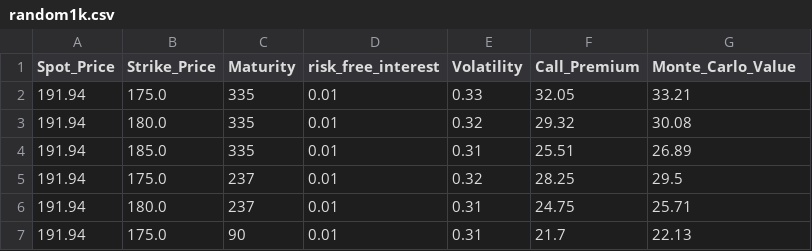
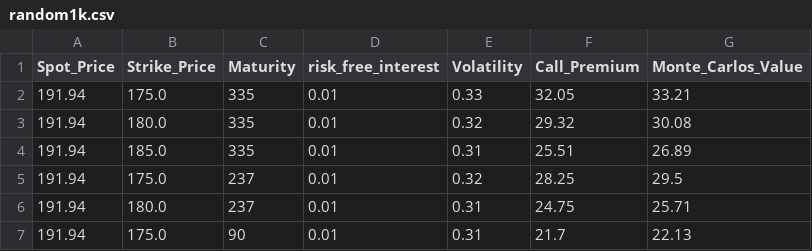
Before and after one commit to nareshsrkr1/OptionPricing, a CSV file: random1k.csv, drawn as a sheet; only a part is shown.

Commit message:
Update random1k.csv

```diff
--- a/random1k.csv
+++ b/random1k.csv
@@ -1,2 +1,2 @@
-Spot_Price,Strike_Price,Maturity,risk_free_interest,Volatility,Call_Premium,Monte_Carlo_Value
+Spot_Price,Strike_Price,Maturity,risk_free_interest,Volatility,Call_Premium,Monte_Carlos_Value
 191.94,175.0,335,0.01,0.33,32.05,33.21
```
